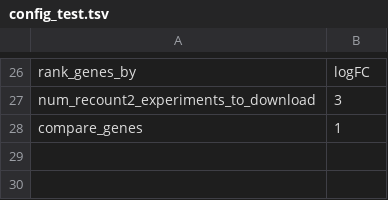
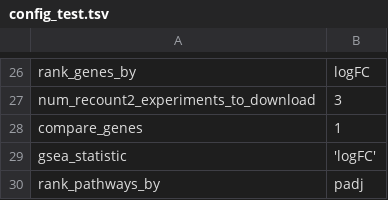
Before and after one commit to greenelab/generic-expression-patterns, a TSV file: configs/config_test.tsv, drawn as a sheet; only a part is shown, gaps mark what is left out.

Commit message:
update test nb2

```diff
--- a/configs/config_test.tsv
+++ b/configs/config_test.tsv
@@ -28 +28,3 @@ num_recount2_experiments_to_download	3
 compare_genes	1
+gsea_statistic	'logFC'
+rank_pathways_by	"padj"
```
Also changed, not shown: 3 other files.
